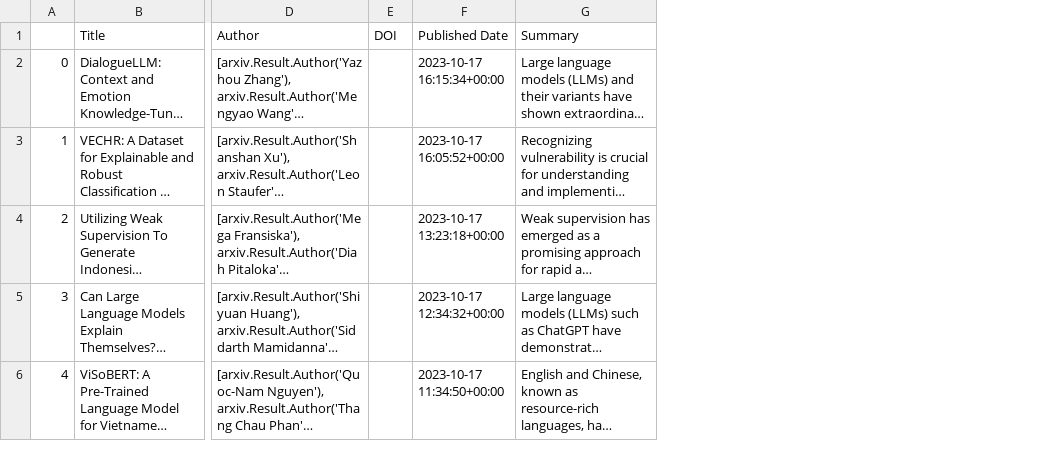
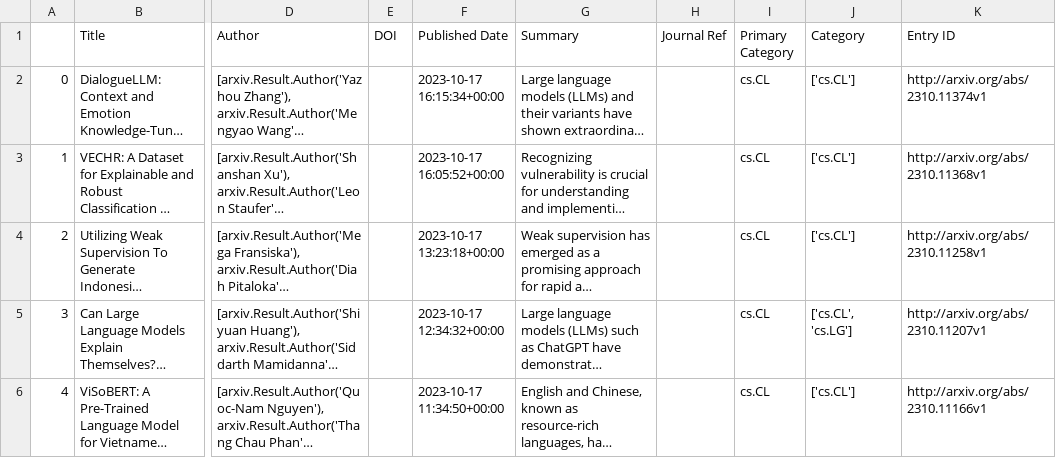
Before and after one commit to rodmonic/SGHacks, a CSV file: data/arxiv_papers_5.csv, drawn as a sheet; only a part is shown, gaps mark what is left out; long unchanged cells end in …; the diff names each change by its address in the sheet, - before the commit and + after, or states it on an @@ line.

Commit message:
arxiv papers

```diff
--- a/data/arxiv_papers_5.csv
+++ b/data/arxiv_papers_5.csv
+column H (Journal Ref), empty
+column I (Primary Category), rows 2-6: all cs.CL
+column J (Category), rows 2-6: ['cs.CL'] | ['cs.CL'] | ['cs.CL'] | ['cs.CL', 'cs.LG'] | ['cs.CL']
+column K (Entry ID), rows 2-6: http://arxiv.org/abs/2310.11374v1 | http://arxiv.org/abs/2310.11368v1 | http://arxiv.org/abs/2310.11258v1 | http://arxiv.org/abs/2310.11207v1 | http://arxiv.org/abs/2310.11166v1
```
Also changed, not shown: 1 other file.
